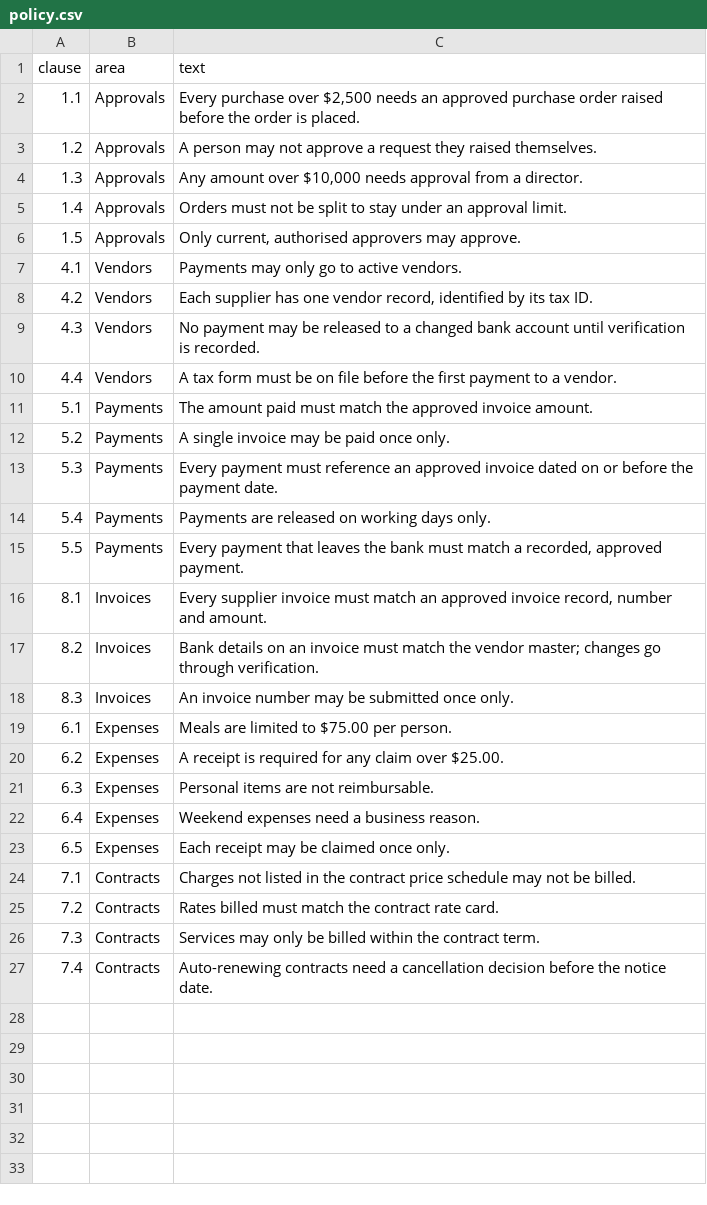
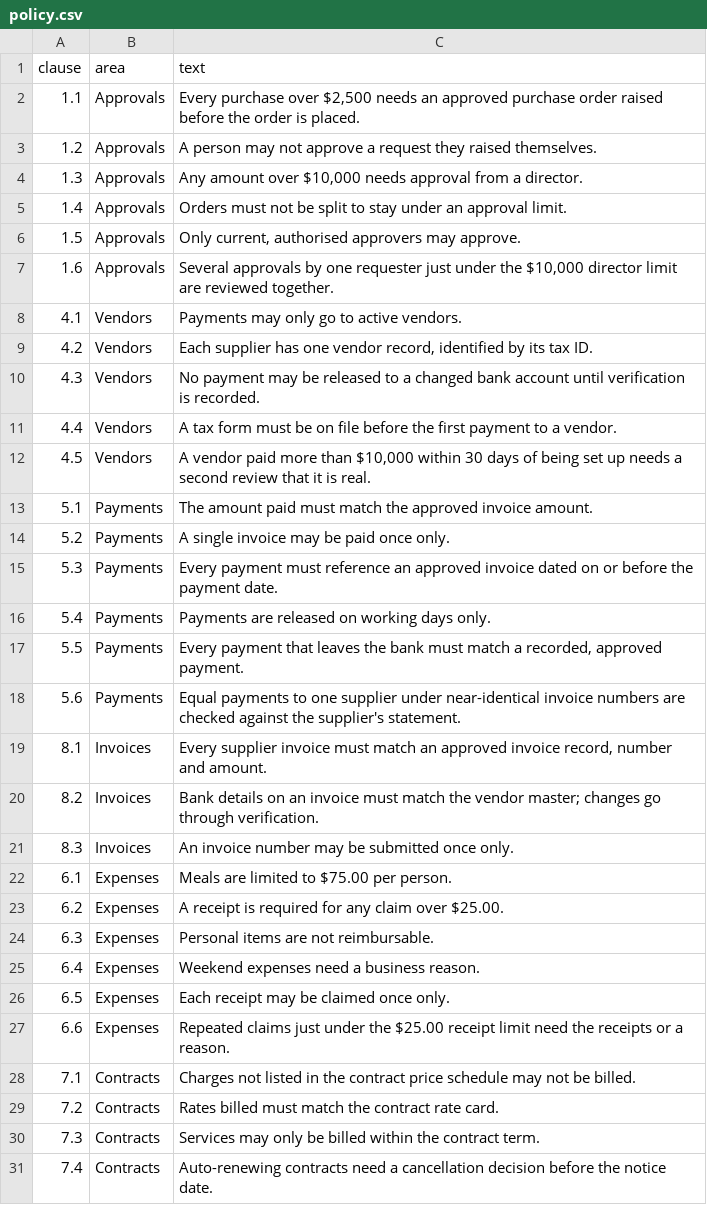
Before and after one commit to aleksarriola-max/Tallyhound, a CSV file: data/policy.csv, drawn as a sheet.

```diff
--- a/data/policy.csv
+++ b/data/policy.csv
@@ -6,2 +6,3 @@ clause,area,text
 1.5,Approvals,"Only current, authorised approvers may approve."
+1.6,Approvals,"Several approvals by one requester just under the $10,000 director limit are reviewed together."
 4.1,Vendors,Payments may only go to active vendors.
@@ -10,2 +11,3 @@ clause,area,text
 4.4,Vendors,A tax form must be on file before the first payment to a vendor.
+4.5,Vendors,"A vendor paid more than $10,000 within 30 days of being set up needs a second review that it is real."
 5.1,Payments,The amount paid must match the approved invoice amount.
@@ -15,2 +17,3 @@ clause,area,text
 5.5,Payments,"Every payment that leaves the bank must match a recorded, approved payment."
+5.6,Payments,Equal payments to one supplier under near-identical invoice numbers are checked against the supplier's statement.
 8.1,Invoices,"Every supplier invoice must match an approved invoice record, number and amount."
@@ -23,2 +26,3 @@ clause,area,text
 6.5,Expenses,Each receipt may be claimed once only.
+6.6,Expenses,Repeated claims just under the $25.00 receipt limit need the receipts or a reason.
 7.1,Contracts,Charges not listed in the contract price schedule may not be billed.
```
Also changed, not shown: 48 other files.
